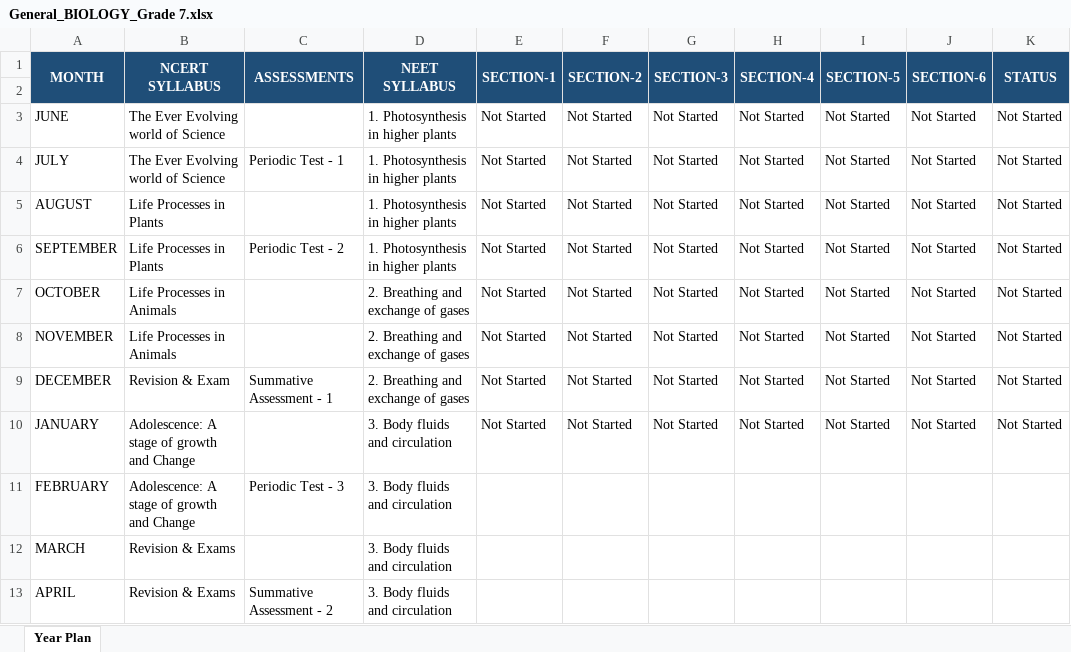
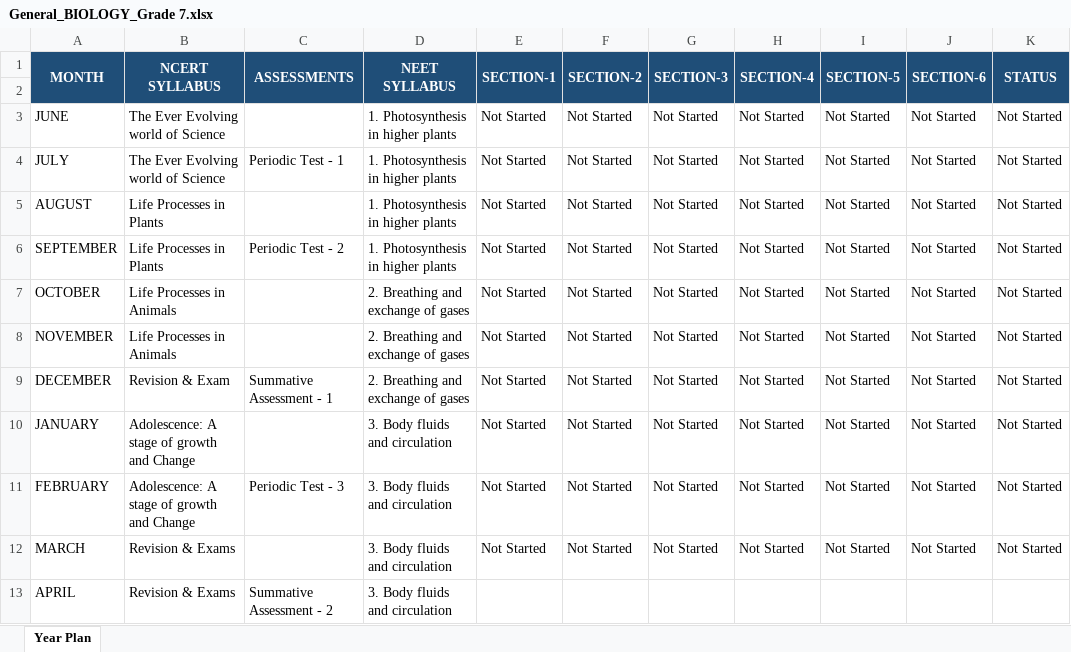
Before and after one commit to ramnath123indus/physics-teachers-year-plan-tracking, an Excel workbook: server/master-excel-files/General_BIOLOGY_Grade 7.xlsx, sheet Year Plan, drawn as a sheet; values as stored, in another font and other column widths than the file's, no borders; the diff names each change by its address in the sheet, - before the commit and + after, or states it on an @@ line.

```diff
--- a/server/master-excel-files/General_BIOLOGY_Grade 7.xlsx (sheet Year Plan)
+++ b/server/master-excel-files/General_BIOLOGY_Grade 7.xlsx (sheet Year Plan)
-E11:E12 (SECTION-1): (empty)
+E11:E12 (SECTION-1): Not Started
-F11:F12 (SECTION-2): (empty)
+F11:F12 (SECTION-2): Not Started
-G11:G12 (SECTION-3): (empty)
+G11:G12 (SECTION-3): Not Started
-H11:H12 (SECTION-4): (empty)
+H11:H12 (SECTION-4): Not Started
-I11:I12 (SECTION-5): (empty)
+I11:I12 (SECTION-5): Not Started
-J11:J12 (SECTION-6): (empty)
+J11:J12 (SECTION-6): Not Started
-K11:K12 (STATUS): (empty)
+K11:K12 (STATUS): Not Started
```
Also changed, not shown: server/master-excel-files/General_BIOLOGY_Grade 10.xlsx, server/master-excel-files/General_BIOLOGY_Grade 6.xlsx, 6 other files.
